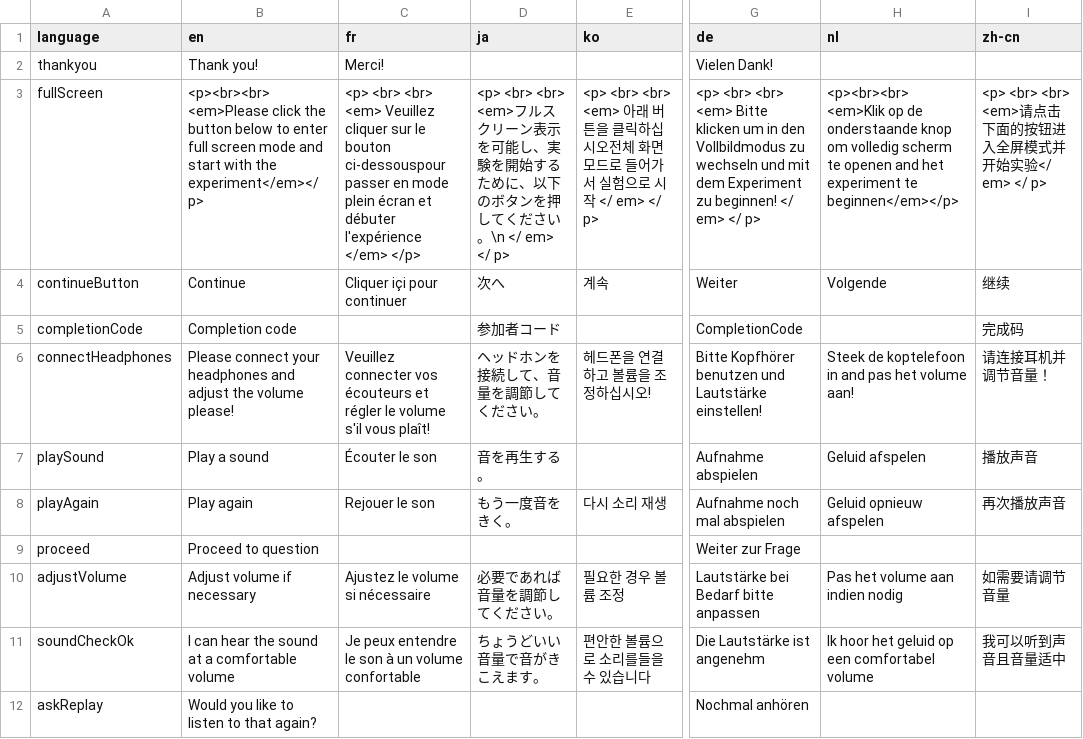
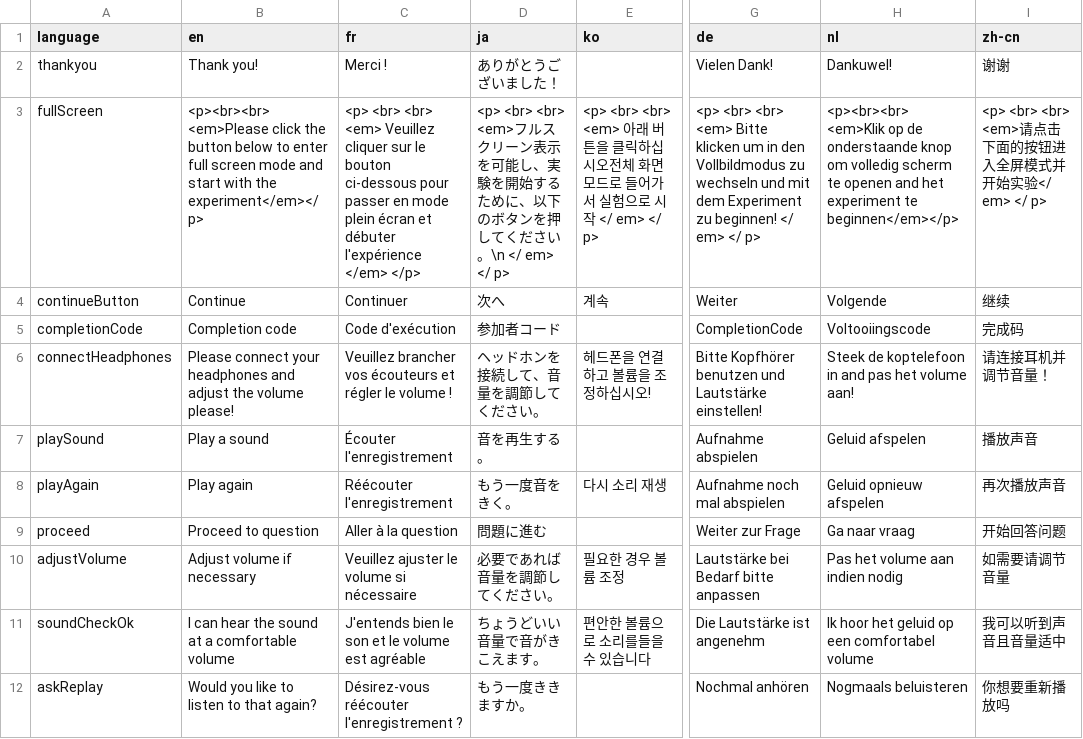
Before and after one commit to prosodylab/prosodylabExperimenter, a TSV file: prosodylab/messages.tsv, drawn as a sheet; only a part is shown, gaps mark what is left out; the diff covers the shown part only; the diff names each change by its address in the sheet, - before the commit and + after, or states it on an @@ line.

```diff
--- a/prosodylab/messages.tsv
+++ b/prosodylab/messages.tsv
-C2 (fr): Merci!
+C2 (fr): Merci !
-D2 (ja): (empty)
+D2 (ja): ありがとうございました！
-H2 (nl): (empty)
+H2 (nl): Dankuwel!
-I2 (zh-cn): (empty)
+I2 (zh-cn): 谢谢
-C3 (fr): …le bouton ci-dessouspour passer en…
+C3 (fr): …le bouton ci-dessous pour passer en…
-C4 (fr): Cliquer içi pour continuer
+C4 (fr): Continuer
-C5 (fr): (empty)
+C5 (fr): Code d'exécution
-H5 (nl): (empty)
+H5 (nl): Voltooiingscode
-C6 (fr): Veuillez connecter vos écouteurs et régler le volume s'il vous plaît!
+C6 (fr): Veuillez brancher vos écouteurs et régler le volume !
-C7 (fr): Écouter le son
+C7 (fr): Écouter l'enregistrement
-C8 (fr): Rejouer le son
+C8 (fr): Réécouter l'enregistrement
-C9 (fr): (empty)
+C9 (fr): Aller à la question
-D9 (ja): (empty)
+D9 (ja): 問題に進む
-H9 (nl): (empty)
+H9 (nl): Ga naar vraag
-I9 (zh-cn): (empty)
+I9 (zh-cn): 开始回答问题
-C10 (fr): Ajustez le volume si nécessaire
+C10 (fr): Veuillez ajuster le volume si nécessaire
-C11 (fr): Je peux entendre le son à un volume confortable
+C11 (fr): J'entends bien le son et le volume est agréable
-C12 (fr): (empty)
+C12 (fr): Désirez-vous réécouter l'enregistrement ?
-D12 (ja): (empty)
+D12 (ja): もう一度ききますか。
-H12 (nl): (empty)
+H12 (nl): Nogmaals beluisteren
-I12 (zh-cn): (empty)
+I12 (zh-cn): 你想要重新播放吗
```
Also changed, not shown: 3 added rows, 1 removed row and 44 edited cells elsewhere in this file, 2 other files.
